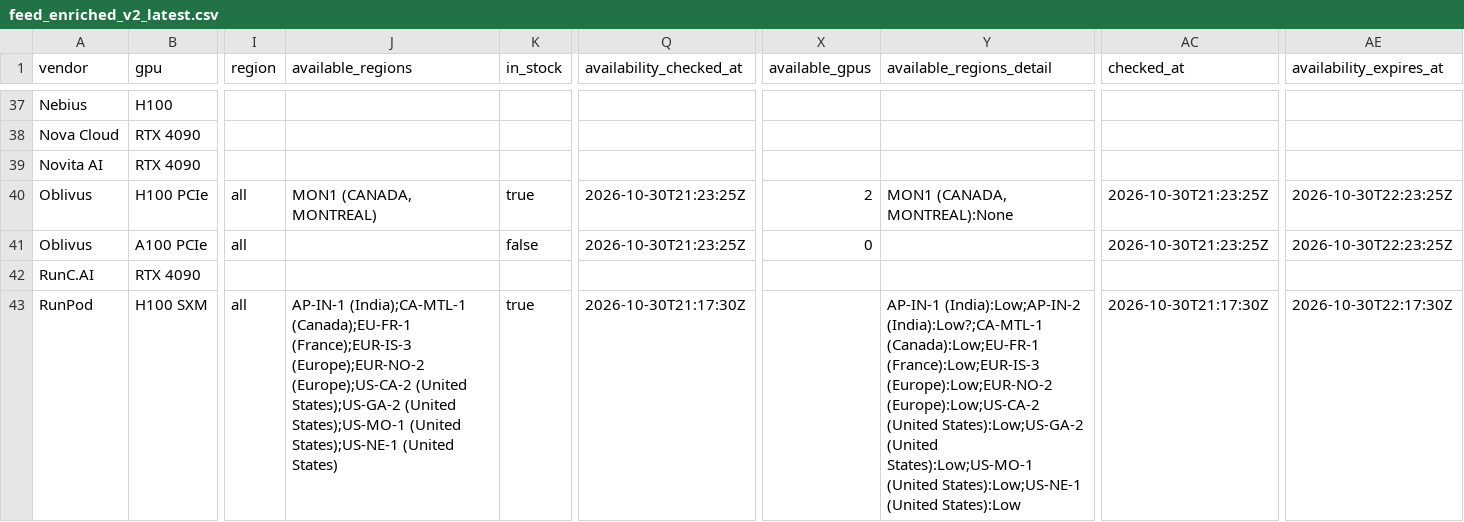
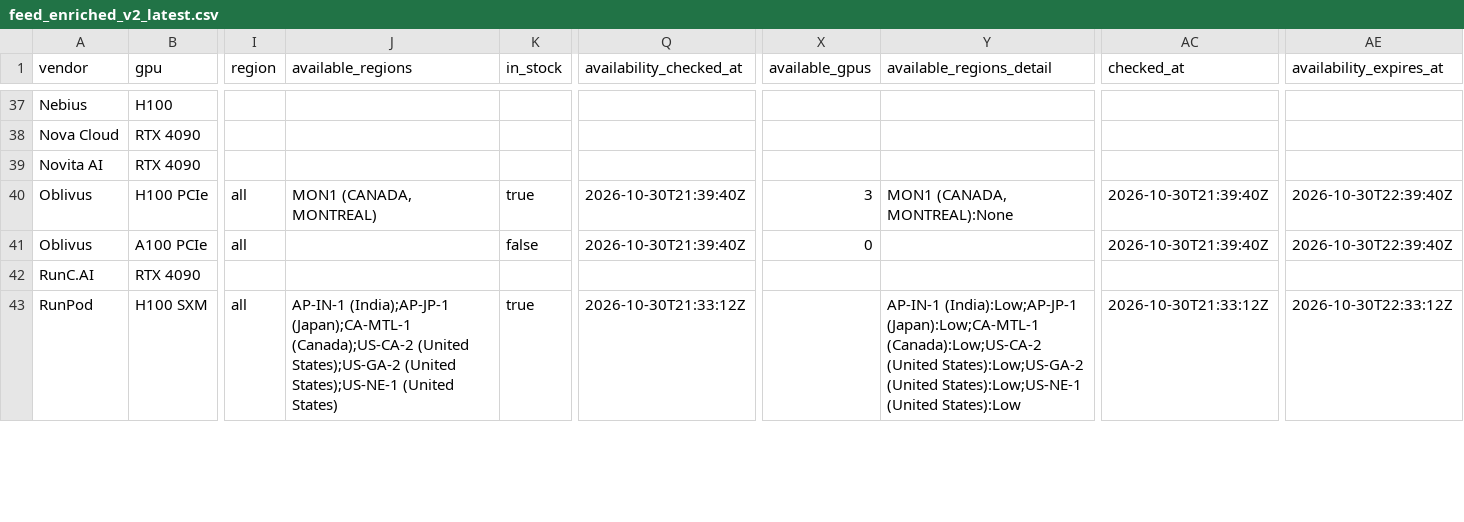
Before and after one commit to connormatthewdouglas/agent-work-stack-deals, a CSV file: latest/feed_enriched_v2_latest.csv, drawn as a sheet; only a part is shown, gaps mark what is left out; the diff covers the shown part only; the diff names each change by its address in the sheet, - before the commit and + after, or states it on an @@ line.

```diff
--- a/latest/feed_enriched_v2_latest.csv
+++ b/latest/feed_enriched_v2_latest.csv
-Q40:Q41 (availability_checked_at): 2026-10-30T21:23:25Z
+Q40:Q41 (availability_checked_at): 2026-10-30T21:39:40Z
-X40 (available_gpus): 2
+X40 (available_gpus): 3
-AC40:AC41 (checked_at): 2026-10-30T21:23:25Z
+AC40:AC41 (checked_at): 2026-10-30T21:39:40Z
-AE40:AE41 (availability_expires_at): 2026-10-30T22:23:25Z
+AE40:AE41 (availability_expires_at): 2026-10-30T22:39:40Z
-J43 (available_regions): AP-IN-1 (India);CA-MTL-1 (Canada);EU-FR-1 (France);EUR-IS-3 (Europe);EUR-NO-2 (Europe);US-CA-2 (United States);US-GA-2 (United States);US-MO-1 (United States);US-NE-1…
+J43 (available_regions): AP-IN-1 (India);AP-JP-1 (Japan);CA-MTL-1 (Canada);US-CA-2 (United States);US-GA-2 (United States);US-NE-1…
-Q43 (availability_checked_at): 2026-10-30T21:17:30Z
+Q43 (availability_checked_at): 2026-10-30T21:33:12Z
-Y43 (available_regions_detail): AP-IN-1 (India):Low;AP-IN-2 (India):Low?;CA-MTL-1 (Canada):Low;EU-FR-1 (France):Low;EUR-IS-3 (Europe):Low;EUR-NO-2 (Europe):Low;US-CA-2 (United States):Low;US-GA-2 (United States):Low;US-MO-1 (United States):Low;US-NE-1…
+Y43 (available_regions_detail): AP-IN-1 (India):Low;AP-JP-1 (Japan):Low;CA-MTL-1 (Canada):Low;US-CA-2 (United States):Low;US-GA-2 (United States):Low;US-NE-1…
-AC43 (checked_at): 2026-10-30T21:17:30Z
+AC43 (checked_at): 2026-10-30T21:33:12Z
-AE43 (availability_expires_at): 2026-10-30T22:17:30Z
+AE43 (availability_expires_at): 2026-10-30T22:33:12Z
```
Also changed, not shown: 75 edited cells elsewhere in this file, latest/availability_v2_latest.csv, 3 other files.
